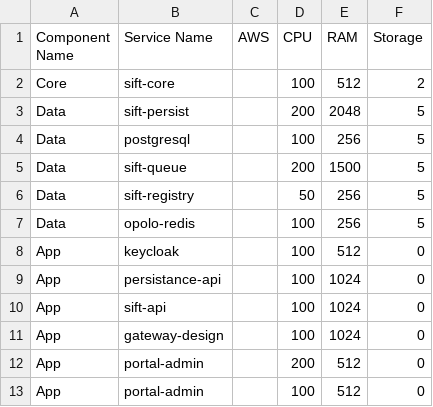
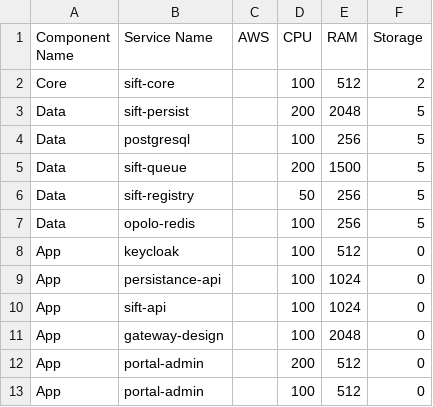
Before and after one commit to chakkaringit/poc-cicd-apps, a CSV file: cluster-config/resources.csv, drawn as a sheet.

```diff
--- a/cluster-config/resources.csv
+++ b/cluster-config/resources.csv
@@ -10,3 +10,3 @@ App,persistance-api,,100,1024,0
 App,sift-api,,100,1024,0
-App,gateway-design,,100,1024,0
+App,gateway-design,,100,2048,0
 App,portal-admin,,200,512,0
```
Also changed, not shown: 3 other files.
